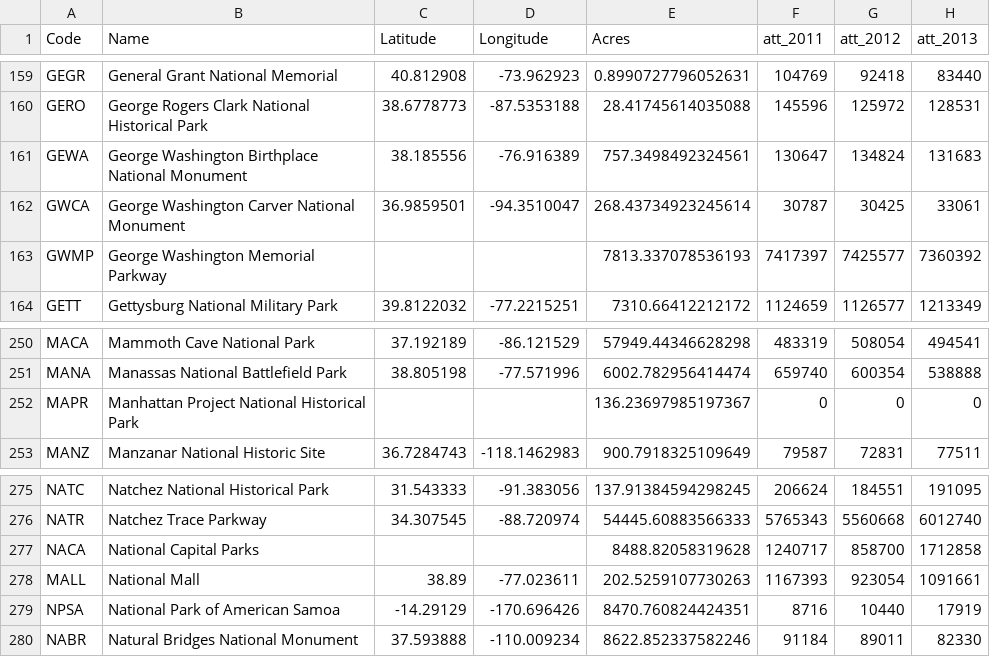
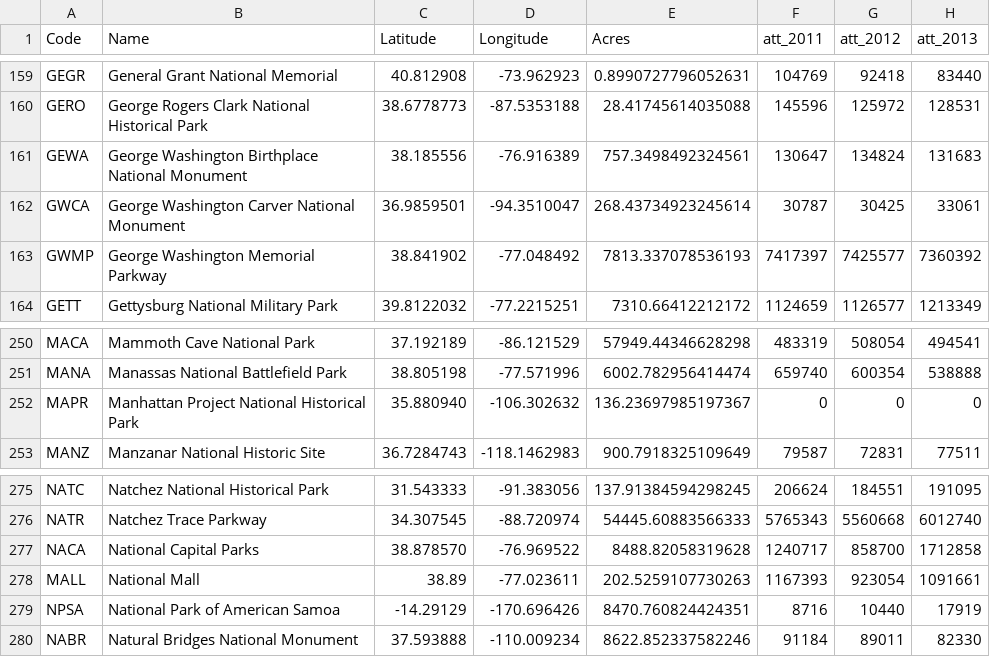
Before and after one commit to papadiscobravo/National-Park-Places-and-Scale, a CSV file: natParksFinal.csv, drawn as a sheet; only a part is shown, gaps mark what is left out; the diff names each change by its address in the sheet, - before the commit and + after, or states it on an @@ line.

```diff
--- a/natParksFinal.csv
+++ b/natParksFinal.csv
-C163 (Latitude): (empty)
+C163 (Latitude): 38.841902
-D163 (Longitude): (empty)
+D163 (Longitude): -77.048492
-C252 (Latitude): (empty)
+C252 (Latitude): 35.880940
-D252 (Longitude): (empty)
+D252 (Longitude): -106.302632
-C277 (Latitude): (empty)
+C277 (Latitude): 38.878570
-D277 (Longitude): (empty)
+D277 (Longitude): -76.969522
```
Also changed, not shown: 1 other file.
